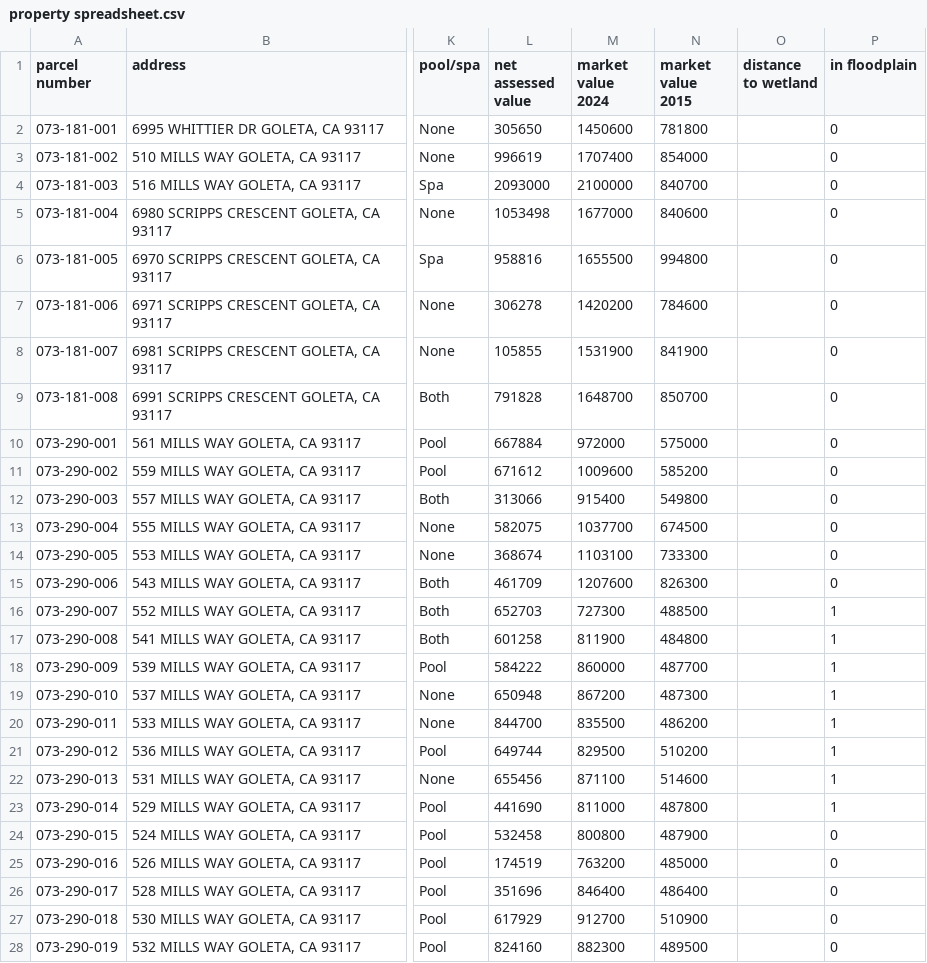
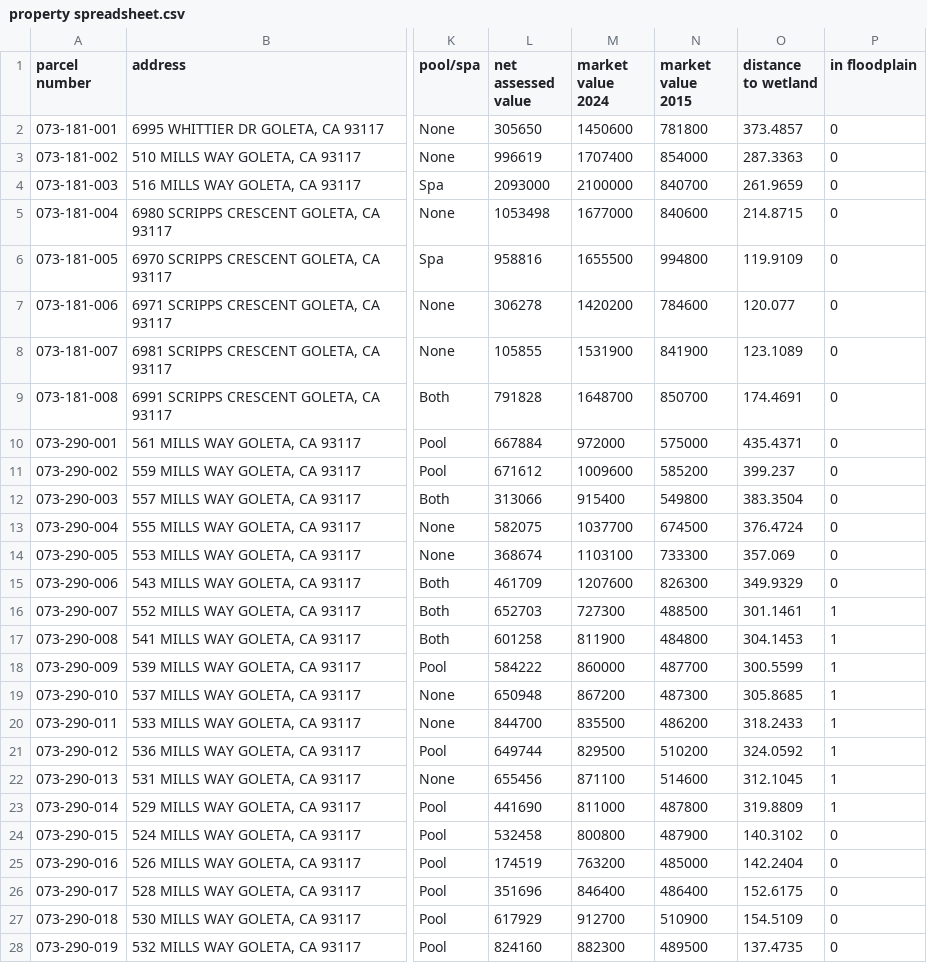
Before and after one commit to ohemond25/cba_project, a CSV file: data/property spreadsheet.csv, drawn as a sheet; only a part is shown, gaps mark what is left out; the diff covers the shown part only; the diff names each change by its address in the sheet, - before the commit and + after, or states it on an @@ line.

Commit message:
updated with distance to wetlands data

```diff
--- a/data/property spreadsheet.csv
+++ b/data/property spreadsheet.csv
-O2 (distance to wetland): (empty)
+O2 (distance to wetland): 373.4857
-O3 (distance to wetland): (empty)
+O3 (distance to wetland): 287.3363
-O4 (distance to wetland): (empty)
+O4 (distance to wetland): 261.9659
-O5 (distance to wetland): (empty)
+O5 (distance to wetland): 214.8715
-O6 (distance to wetland): (empty)
+O6 (distance to wetland): 119.9109
-O7 (distance to wetland): (empty)
+O7 (distance to wetland): 120.077
-O8 (distance to wetland): (empty)
+O8 (distance to wetland): 123.1089
-O9 (distance to wetland): (empty)
+O9 (distance to wetland): 174.4691
-O10 (distance to wetland): (empty)
+O10 (distance to wetland): 435.4371
-O11 (distance to wetland): (empty)
+O11 (distance to wetland): 399.237
-O12 (distance to wetland): (empty)
+O12 (distance to wetland): 383.3504
-O13 (distance to wetland): (empty)
+O13 (distance to wetland): 376.4724
-O14 (distance to wetland): (empty)
+O14 (distance to wetland): 357.069
-O15 (distance to wetland): (empty)
+O15 (distance to wetland): 349.9329
-O16 (distance to wetland): (empty)
+O16 (distance to wetland): 301.1461
-O17 (distance to wetland): (empty)
+O17 (distance to wetland): 304.1453
-O18 (distance to wetland): (empty)
+O18 (distance to wetland): 300.5599
-O19 (distance to wetland): (empty)
+O19 (distance to wetland): 305.8685
-O20 (distance to wetland): (empty)
+O20 (distance to wetland): 318.2433
-O21 (distance to wetland): (empty)
+O21 (distance to wetland): 324.0592
-O22 (distance to wetland): (empty)
+O22 (distance to wetland): 312.1045
-O23 (distance to wetland): (empty)
+O23 (distance to wetland): 319.8809
-O24 (distance to wetland): (empty)
+O24 (distance to wetland): 140.3102
-O25 (distance to wetland): (empty)
+O25 (distance to wetland): 142.2404
-O26 (distance to wetland): (empty)
+O26 (distance to wetland): 152.6175
-O27 (distance to wetland): (empty)
+O27 (distance to wetland): 154.5109
-O28 (distance to wetland): (empty)
+O28 (distance to wetland): 137.4735
```
Also changed, not shown: 19 edited cells elsewhere in this file, 4 other files.
